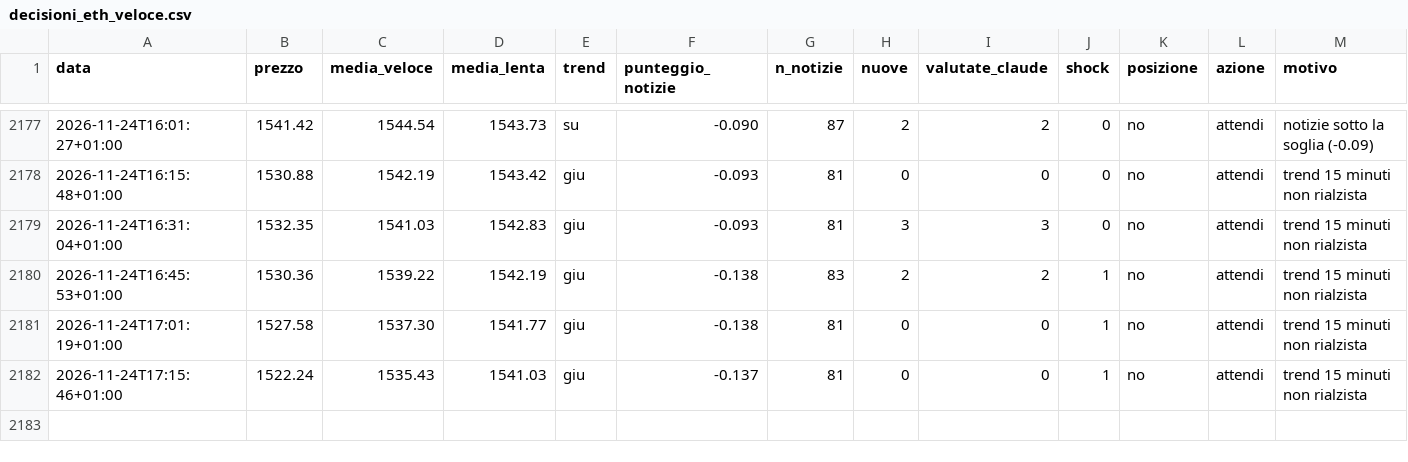
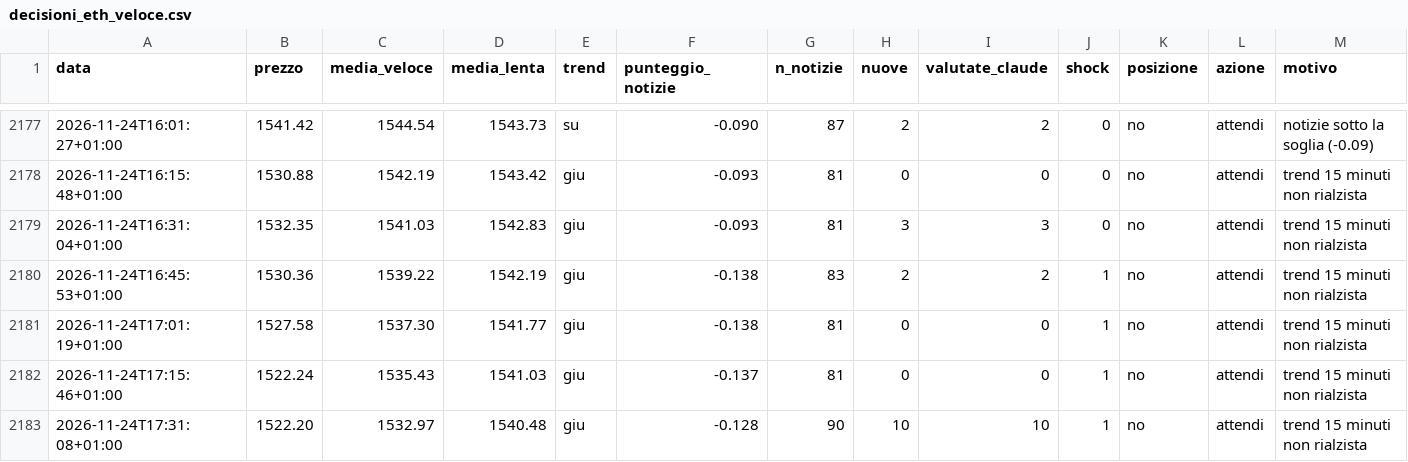
Before and after one commit to Van3d-max/sol-sentinel-, a CSV file: decisioni_eth_veloce.csv, drawn as a sheet; only a part is shown, gaps mark what is left out; rows hold the shown columns only; the diff names each change by its address in the sheet, - before the commit and + after, or states it on an @@ line.

```diff
--- a/decisioni_eth_veloce.csv
+++ b/decisioni_eth_veloce.csv
+row 2183: 2026-11-24T17:31:08+01:00 | 1522.20 | 1532.97 | 1540.48 | giu | -0.128 | 90 | 10 | 10 | 1 | no | attendi | trend 15 minuti non rialzista
```
Also changed, not shown: decisioni_btc_veloce.csv, decisioni_shib_veloce.csv, 11 other files.
